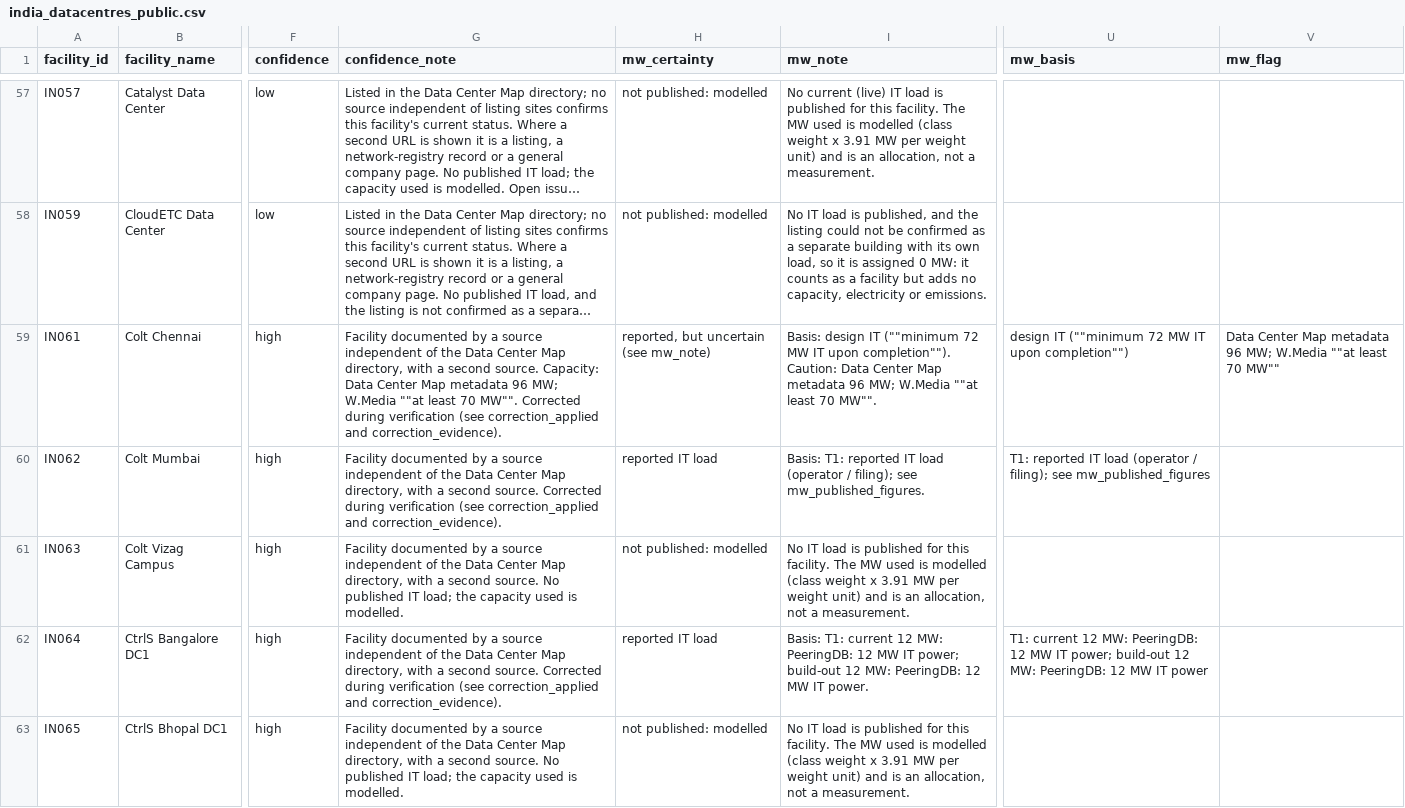
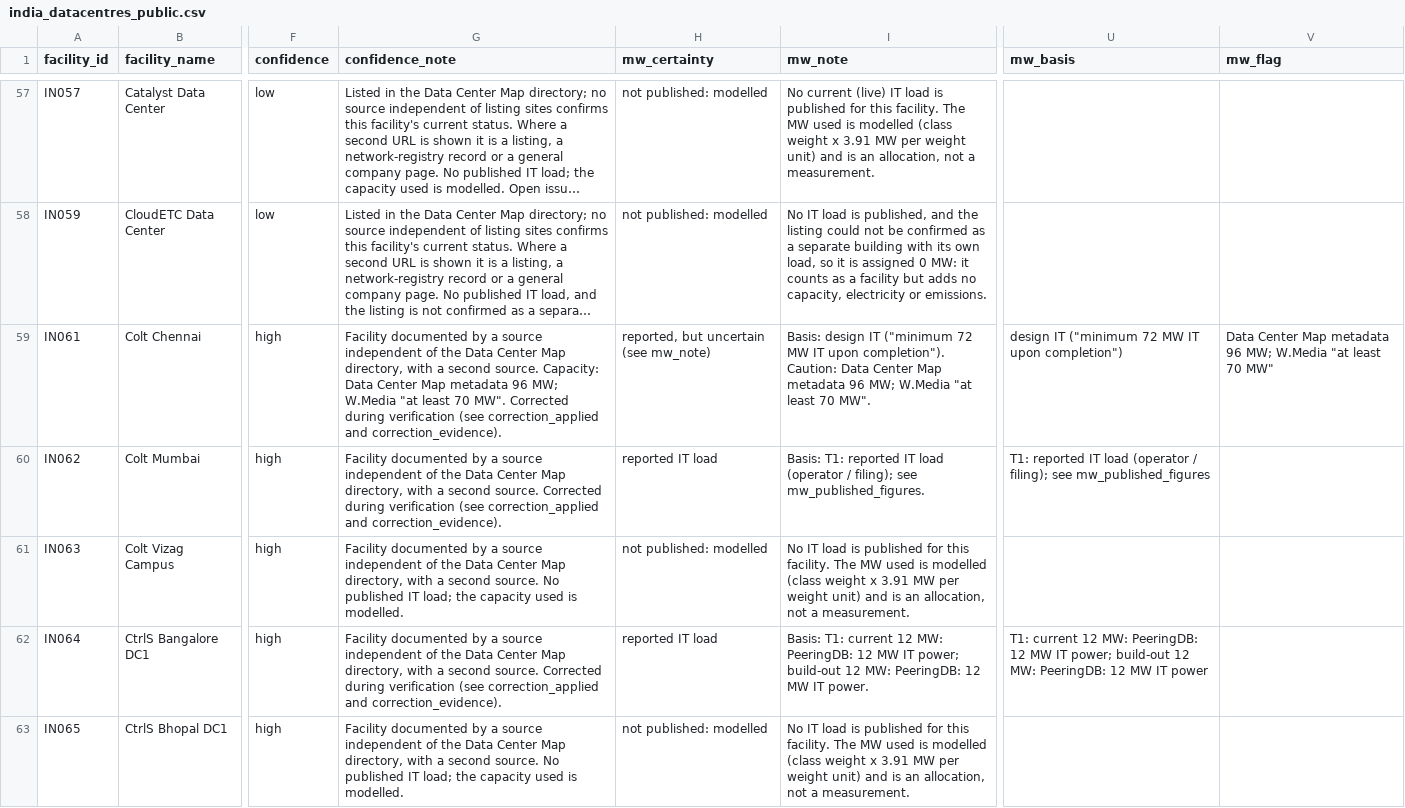
Before and after one commit to pdez90/india-datacentre-ej, a CSV file: data/india_datacentres_public.csv, drawn as a sheet; only a part is shown, gaps mark what is left out; long unchanged cells end in …; the diff covers the shown part only; the diff names each change by its address in the sheet, - before the commit and + after, or states it on an @@ line.

Commit message:
Public table: single quotation marks in quoted text

```diff
--- a/data/india_datacentres_public.csv
+++ b/data/india_datacentres_public.csv
-G59 (confidence_note): …MW; W.Media ""at least 70 MW"". Corrected during…
+G59 (confidence_note): …MW; W.Media "at least 70 MW". Corrected during…
-I59 (mw_note): …design IT (""minimum 72 MW IT upon completion""). Caution: Data Center Map metadata 96 MW; W.Media ""at least 70 MW"".
+I59 (mw_note): …design IT ("minimum 72 MW IT upon completion"). Caution: Data Center Map metadata 96 MW; W.Media "at least 70 MW".
-U59 (mw_basis): design IT (""minimum 72 MW IT upon completion"")
+U59 (mw_basis): design IT ("minimum 72 MW IT upon completion")
-V59 (mw_flag): …MW; W.Media ""at least 70 MW""
+V59 (mw_flag): …MW; W.Media "at least 70 MW"
```
Also changed, not shown: 23 edited cells elsewhere in this file, 1 other file.
